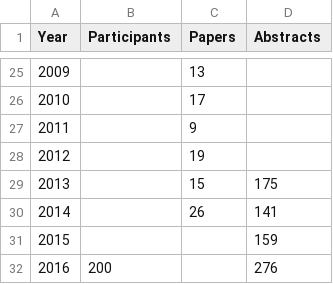
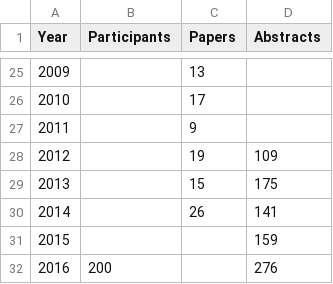
Before and after one commit to gher-uliege/Liege-Colloquium-on-Ocean-Dynamics, a CSV file: data/numParticipant.csv, drawn as a sheet; only a part is shown, gaps mark what is left out.

Commit message:
Update numParticipant.csv

```diff
--- a/data/numParticipant.csv
+++ b/data/numParticipant.csv
@@ -27,3 +27,3 @@ Year, Participants, Papers, Abstracts
 2011, , 9,
-2012, , 19,
+2012, , 19, 109
 2013, , 15, 175
```
